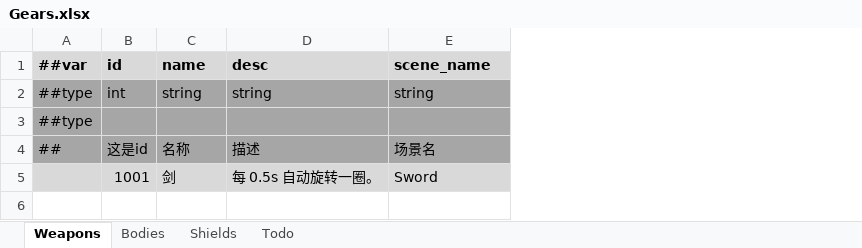
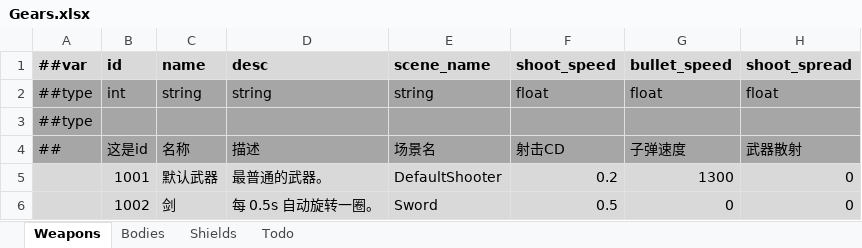
Before and after one commit to Abab-bk/NovaDrift, an Excel workbook: Tools/Luban/Datas/Gears.xlsx, sheet Weapons, drawn as a sheet; values as stored, in another font and other column widths than the file's, no borders; addresses are those after the commit; the diff names each change by its address in the sheet, - before the commit and + after, or states it on an @@ line.

```diff
--- a/Tools/Luban/Datas/Gears.xlsx (sheet Weapons)
+++ b/Tools/Luban/Datas/Gears.xlsx (sheet Weapons)
+column F (shoot_speed), rows 2-4: float |  | 射击CD; row 6: 0.5
+column G (bullet_speed), rows 2-4: float |  | 子弹速度; row 6: 0
+column H (shoot_spread), rows 2-4: float |  | 武器散射; row 6: 0
+row 5:  | 1001 | 默认武器 | 最普通的武器。 | DefaultShooter | 0.2 | 1300 | 0
-B6 (id): 1001
+B6 (id): 1002
```
Also changed, not shown: sheet Bodies, 14 other files.
